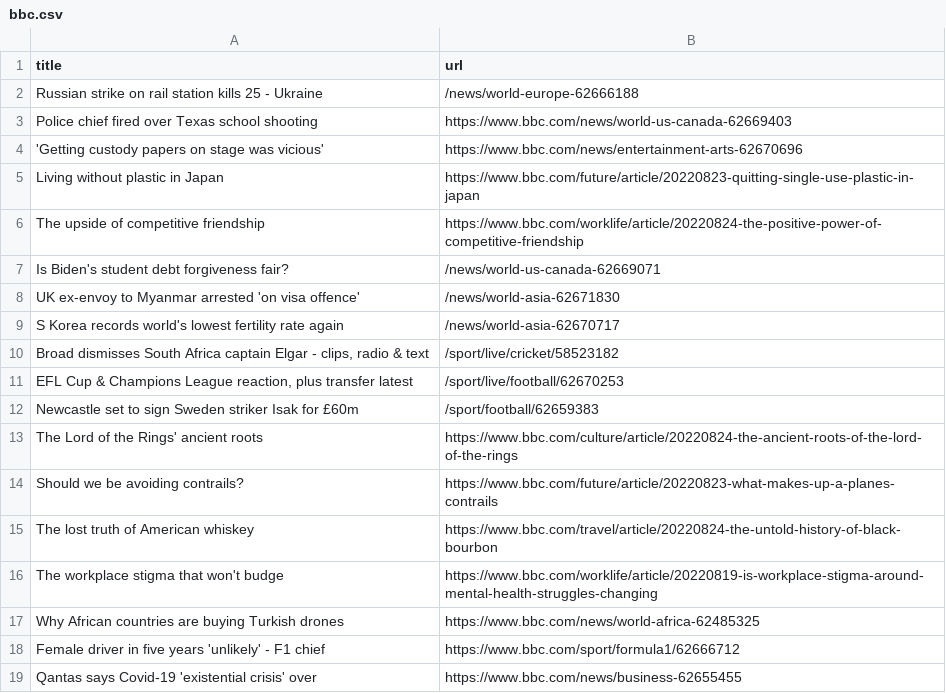
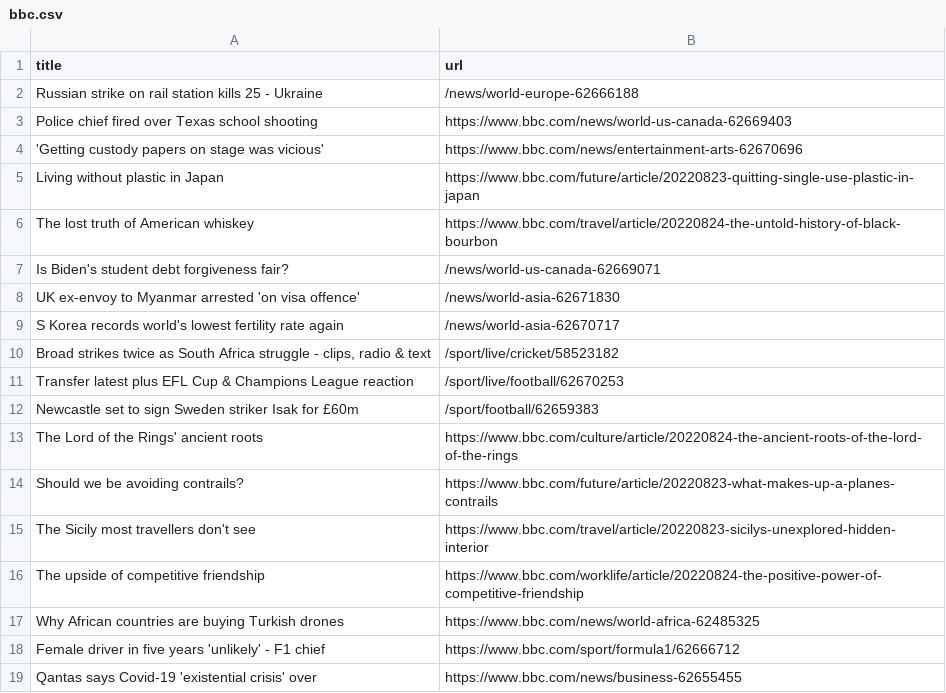
Before and after one commit to AyukaAK/automatic-scraper-bbc, a CSV file: bbc.csv, drawn as a sheet; only a part is shown.

```diff
--- a/bbc.csv
+++ b/bbc.csv
@@ -5,3 +5,3 @@ Police chief fired over Texas school shooting,https://www.bbc.com/news/world-us-
 Living without plastic in Japan,https://www.bbc.com/future/article/20220823-quitting-single-use-plastic-in-japan
-The upside of competitive friendship,https://www.bbc.com/worklife/article/20220824-the-positive-power-of-competitive-friendship
+The lost truth of American whiskey,https://www.bbc.com/travel/article/20220824-the-untold-history-of-black-bourbon
 Is Biden's student debt forgiveness fair?,/news/world-us-canada-62669071
@@ -9,4 +9,4 @@ UK ex-envoy to Myanmar arrested 'on visa offence',/news/world-asia-62671830
 S Korea records world's lowest fertility rate again,/news/world-asia-62670717
-"Broad dismisses South Africa captain Elgar - clips, radio & text",/sport/live/cricket/58523182
-"EFL Cup & Champions League reaction, plus transfer latest",/sport/live/football/62670253
+"Broad strikes twice as South Africa struggle - clips, radio & text",/sport/live/cricket/58523182
+Transfer latest plus EFL Cup & Champions League reaction,/sport/live/football/62670253
 Newcastle set to sign Sweden striker Isak for £60m,/sport/football/62659383
@@ -14,4 +14,4 @@ The Lord of the Rings' ancient roots,https://www.bbc.com/culture/article/2022082
 Should we be avoiding contrails?,https://www.bbc.com/future/article/20220823-what-makes-up-a-planes-contrails
-The lost truth of American whiskey,https://www.bbc.com/travel/article/20220824-the-untold-history-of-black-bourbon
-The workplace stigma that won't budge,https://www.bbc.com/worklife/article/20220819-is-workplace-stigma-around-mental-health-struggles-changing
+The Sicily most travellers don't see,https://www.bbc.com/travel/article/20220823-sicilys-unexplored-hidden-interior
+The upside of competitive friendship,https://www.bbc.com/worklife/article/20220824-the-positive-power-of-competitive-friendship
 Why African countries are buying Turkish drones,https://www.bbc.com/news/world-africa-62485325
```
